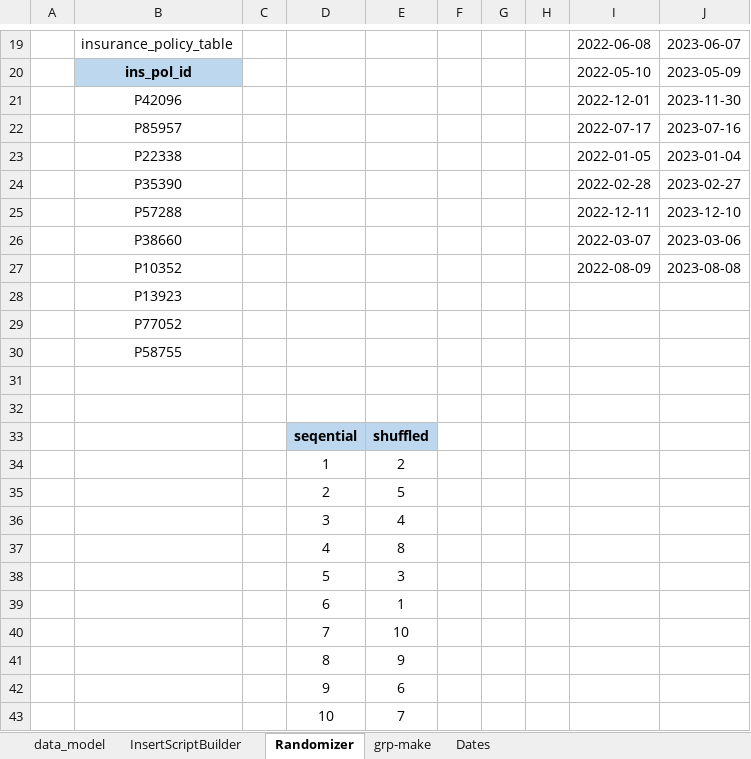
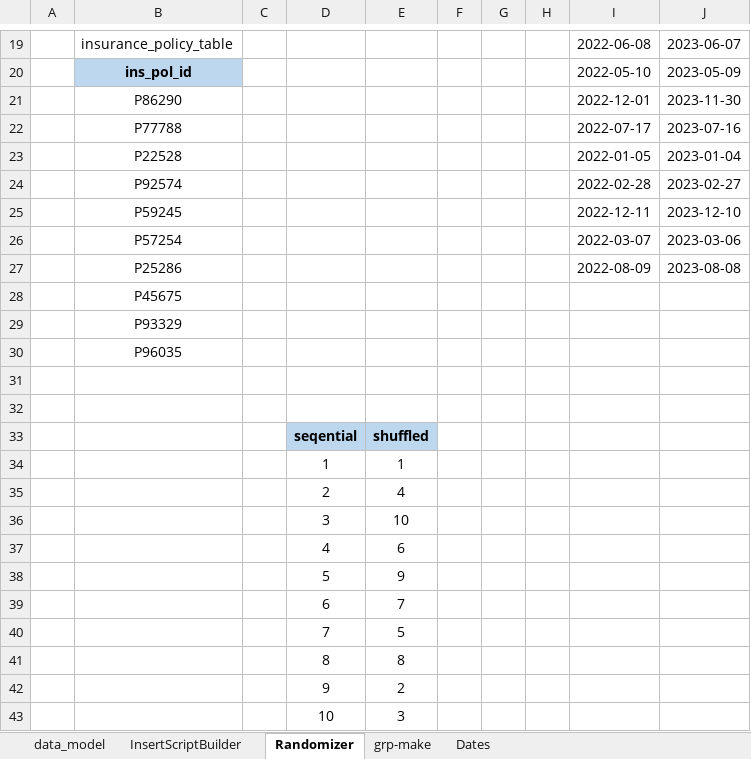
Before and after one commit to ejolsson/SQL-Project, an Excel workbook: sql-project-eo/sql-data-model.xlsx, sheet Randomizer, drawn as a sheet; only a part is shown, gaps mark what is left out; values as stored, in another font and other column widths than the file's, no borders; the diff covers the shown part only; the diff names each change by its address in the sheet, - before the commit and + after, or states it on an @@ line.

```diff
--- a/sql-project-eo/sql-data-model.xlsx (sheet Randomizer)
+++ b/sql-project-eo/sql-data-model.xlsx (sheet Randomizer)
-B21: P42096
+B21: P86290
-B22: P85957
+B22: P77788
-B23: P22338
+B23: P22528
-B24: P35390
+B24: P92574
-B25: P57288
+B25: P59245
-B26: P38660
+B26: P57254
-B27: P10352
+B27: P25286
-B28: P13923
+B28: P45675
-B29: P77052
+B29: P93329
-B30: P58755
+B30: P96035
-E34: 2
+E34: 1
-E35: 5
+E35: 4
-E36: 4
+E36: 10
-E37: 8
+E37: 6
-E38: 3
+E38: 9
-E39: 1
+E39: 7
-E40: 10
+E40: 5
-E41: 9
+E41: 8
-E42: 6
+E42: 2
-E43: 7
+E43: 3
```
Also changed, not shown: 53 edited cells elsewhere in this sheet, sheet InsertScriptBuilder, sheet Dates, sheet data_model, formulas that keep their value, 1 other file.
